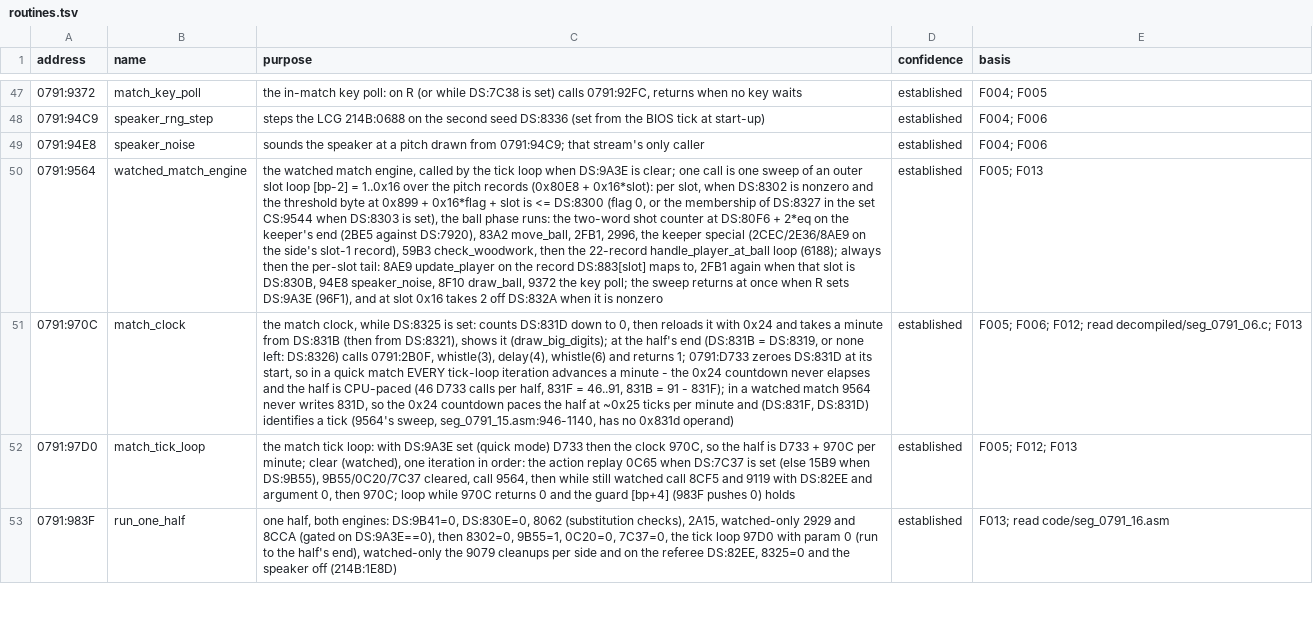
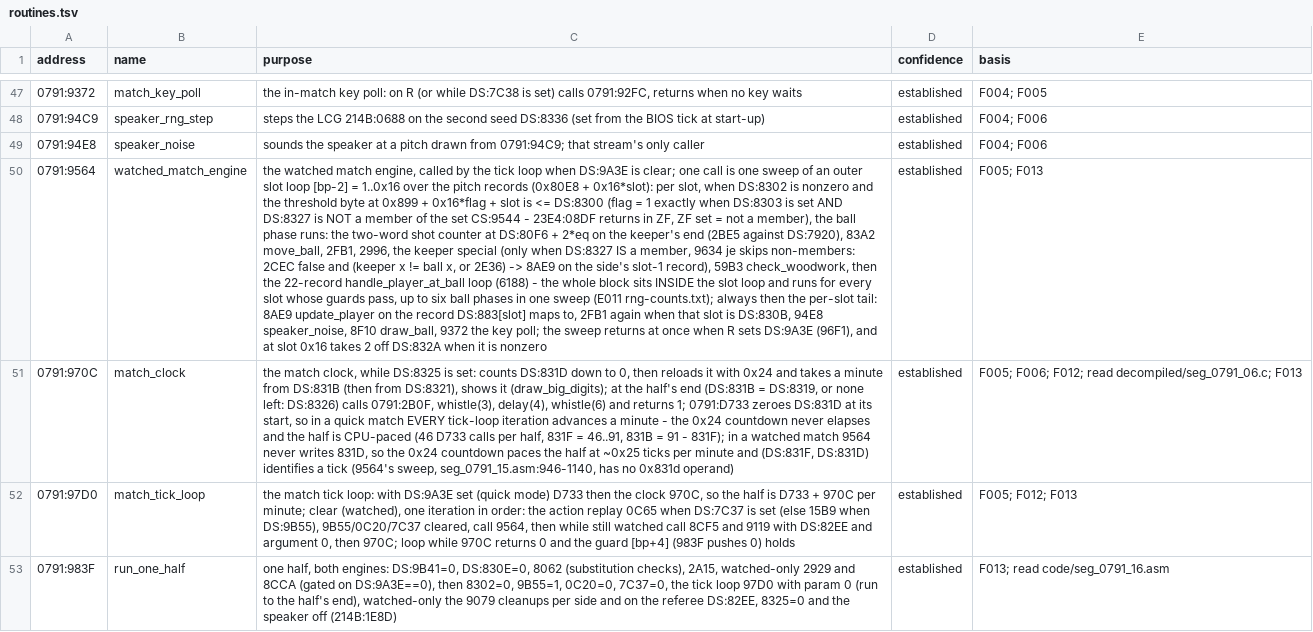
Before and after one commit to diegoami/goal2-archaeology, a TSV file: static/goal-exe/annotations/routines.tsv, drawn as a sheet; only a part is shown, gaps mark what is left out; the diff covers the shown part only; the diff names each change by its address in the sheet, - before the commit and + after, or states it on an @@ line.

Commit message:
R2-R5, R7, R8: the tick map corrected from the listing, counts re-derived
- R2: 8889's early exits (8894/88E4/88F8) and the 8985 state filter lead INTO
  the target block, so the 8A2E coin is drawn for the holder and with
  8302=0; the 8AD1 rand(5) draws are per-tick movement retries. Counts
  re-derived by instrument_rng.py into rng-counts.txt (33532 coins: 8754
  with 8302=0, 1280 holder, 218 on 830C; 2488 retries; max 23 coins and 6
  ball phases per sweep).
- R3: every 23E4:08DF use re-read from the listing: it ends in TEST, so ZF
  means NOT a member. Threshold flag = 1 exactly for non-members; the keeper
  special runs for members; the 9A32 wait runs unless 80FD=0 AND the key is
  NOT in CS:9A12 = {Enter, Esc}. Annotation row for 23E4:08DF corrected.
- R4: the ball phase (keeper check, woodwork, 22-record loop) is per-slot,
  not first-slot-once-per-tick.
- R5: the keeper updates when x != ball x OR in_own_goal_area (jne 9660).
- R7: 8CF5 keeps the minimum y*direction against a zero-start accumulator,
  stored back * direction - a y value, never a record number.
- R8: F013's full-time seed corrected to 0xb621 (both records).
- named/ regenerated with the corrected annotations; today's pipeline also
  moves A3DE from the tail of seg_0791_07.c to seg_0791_08.c (a placement
  variance that reproduces with the OLD annotations too - the committed
  named/ was not byte-reproducible; declared under Scope in the PR body).

```diff
--- a/static/goal-exe/annotations/routines.tsv
+++ b/static/goal-exe/annotations/routines.tsv
-C50 (purpose): …DS:8300 (flag 0, or the membership of DS:8327 in the set CS:9544 when DS:8303 is set), the ball phase runs: the two-word shot counter at DS:80F6 + 2*eq on the keeper's end (2BE5 against DS:7920), 83A2 move_ball, 2FB1, 2996, the keeper special (2CEC/2E36/8AE9 on the side's slot-1 record), 59B3 check_woodwork, then the 22-record handle_player_at_ball loop (6188); always then…
+C50 (purpose): …DS:8300 (flag = 1 exactly when DS:8303 is set AND DS:8327 is NOT a member of the set CS:9544 - 23E4:08DF returns in ZF, ZF set = not a member), the ball phase runs: the two-word shot counter at DS:80F6 + 2*eq on the keeper's end (2BE5 against DS:7920), 83A2 move_ball, 2FB1, 2996, the keeper special (only when DS:8327 IS a member, 9634 je skips non-members: 2CEC false and (keeper x != ball x, or 2E36) -> 8AE9 on the side's slot-1 record), 59B3 check_woodwork, then the 22-record handle_player_at_ball loop (6188) - the whole block sits INSIDE the slot loop and runs for every slot whose guards pass, up to six ball phases in one sweep (E011 rng-counts.txt); always then…
```
Also changed, not shown: 6 edited cells elsewhere in this file, static/goal-exe/named/index.tsv, 8 other files.
